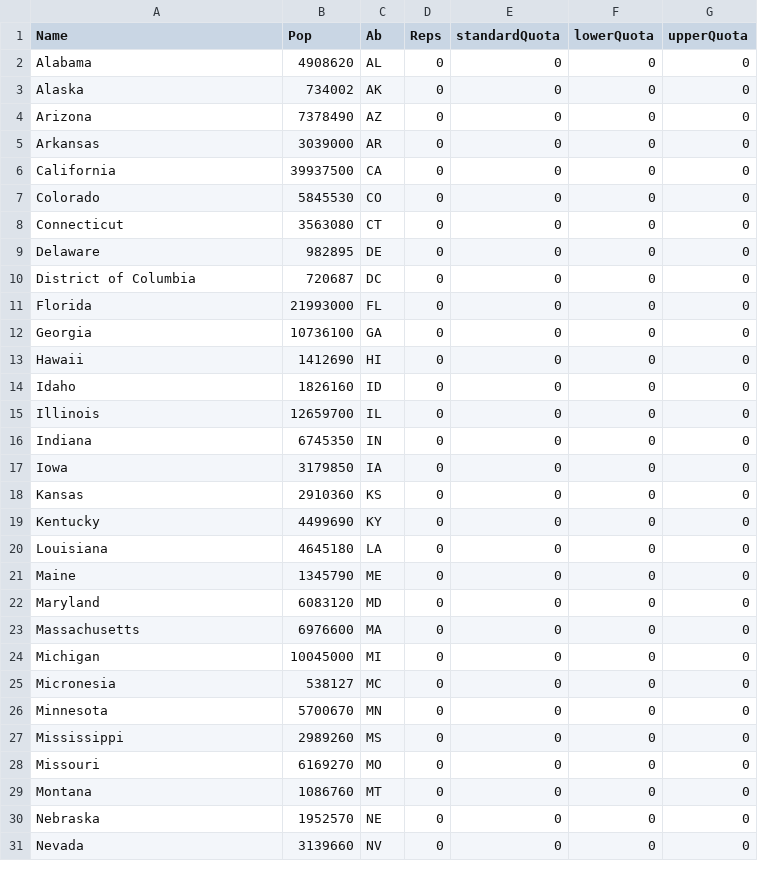
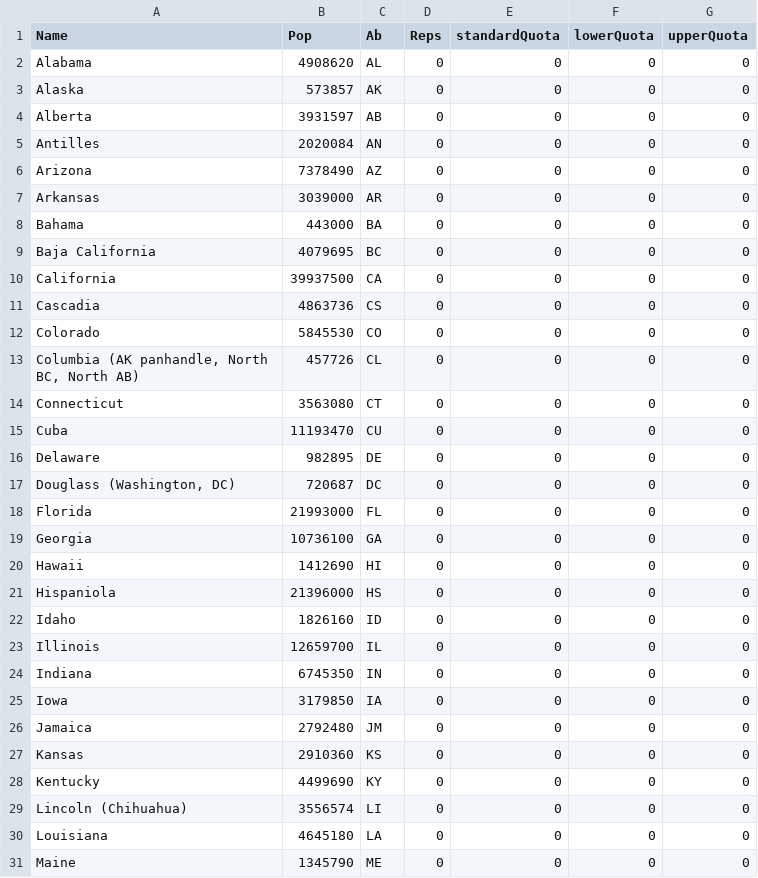
Before and after one commit to esb7cp/ReapportionmentCalculator, a CSV file: House Size/House Size/bin/Debug/netcoreapp3.1/popAll.csv, drawn as a sheet; only a part is shown; the shorter side is filled out with more unchanged rows; the diff covers the shown part only.

```diff
--- a/House Size/House Size/bin/Debug/netcoreapp3.1/popAll.csv
+++ b/House Size/House Size/bin/Debug/netcoreapp3.1/popAll.csv
@@ -2,10 +2,17 @@
 Alabama,4908620,AL,0,0,0,0
-Alaska,734002,AK,0,0,0,0
+Alaska,573857,AK,0,0,0,0
+Alberta,3931597,AB,0,0,0,0
+Antilles,2020084,AN,0,0,0,0
 Arizona,7378490,AZ,0,0,0,0
 Arkansas,3039000,AR,0,0,0,0
+Bahama,443000,BA,0,0,0,0
+Baja California,4079695,BC,0,0,0,0
 California,39937500,CA,0,0,0,0
+Cascadia,4863736,CS,0,0,0,0
 Colorado,5845530,CO,0,0,0,0
+"Columbia (AK panhandle, North BC, North AB)",457726,CL,0,0,0,0
 Connecticut,3563080,CT,0,0,0,0
+Cuba,11193470,CU,0,0,0,0
 Delaware,982895,DE,0,0,0,0
-District of Columbia,720687,DC,0,0,0,0
+"Douglass (Washington, DC)",720687,DC,0,0,0,0
 Florida,21993000,FL,0,0,0,0
@@ -13,2 +20,3 @@ Georgia,10736100,GA,0,0,0,0
 Hawaii,1412690,HI,0,0,0,0
+Hispaniola,21396000,HS,0,0,0,0
 Idaho,1826160,ID,0,0,0,0
@@ -17,4 +25,6 @@ Indiana,6745350,IN,0,0,0,0
 Iowa,3179850,IA,0,0,0,0
+Jamaica,2792480,JM,0,0,0,0
 Kansas,2910360,KS,0,0,0,0
 Kentucky,4499690,KY,0,0,0,0
+Lincoln (Chihuahua),3556574,LI,0,0,0,0
 Louisiana,4645180,LA,0,0,0,0
```
Also changed, not shown: 11 added rows and 1 edited cell elsewhere in this file, 24 other files.
